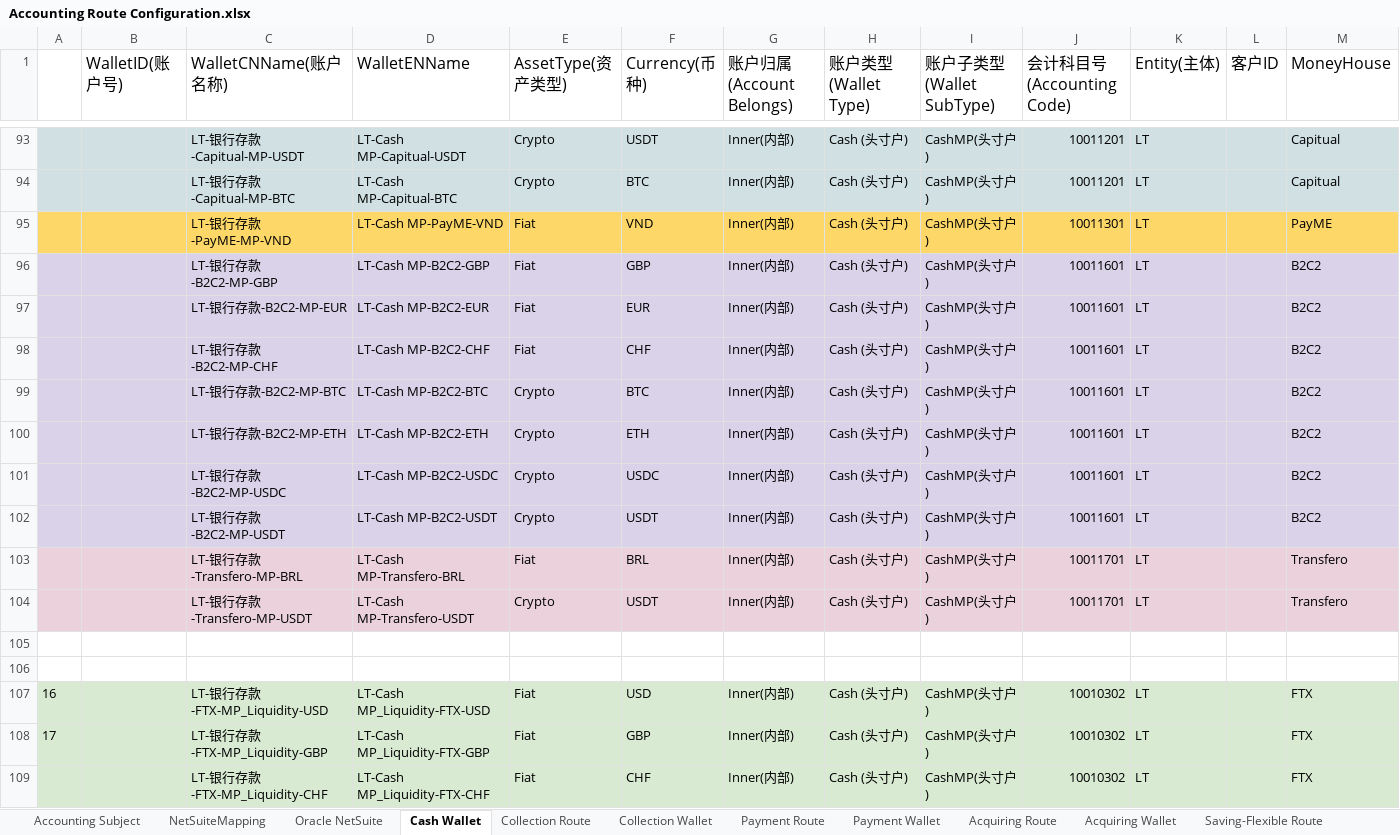
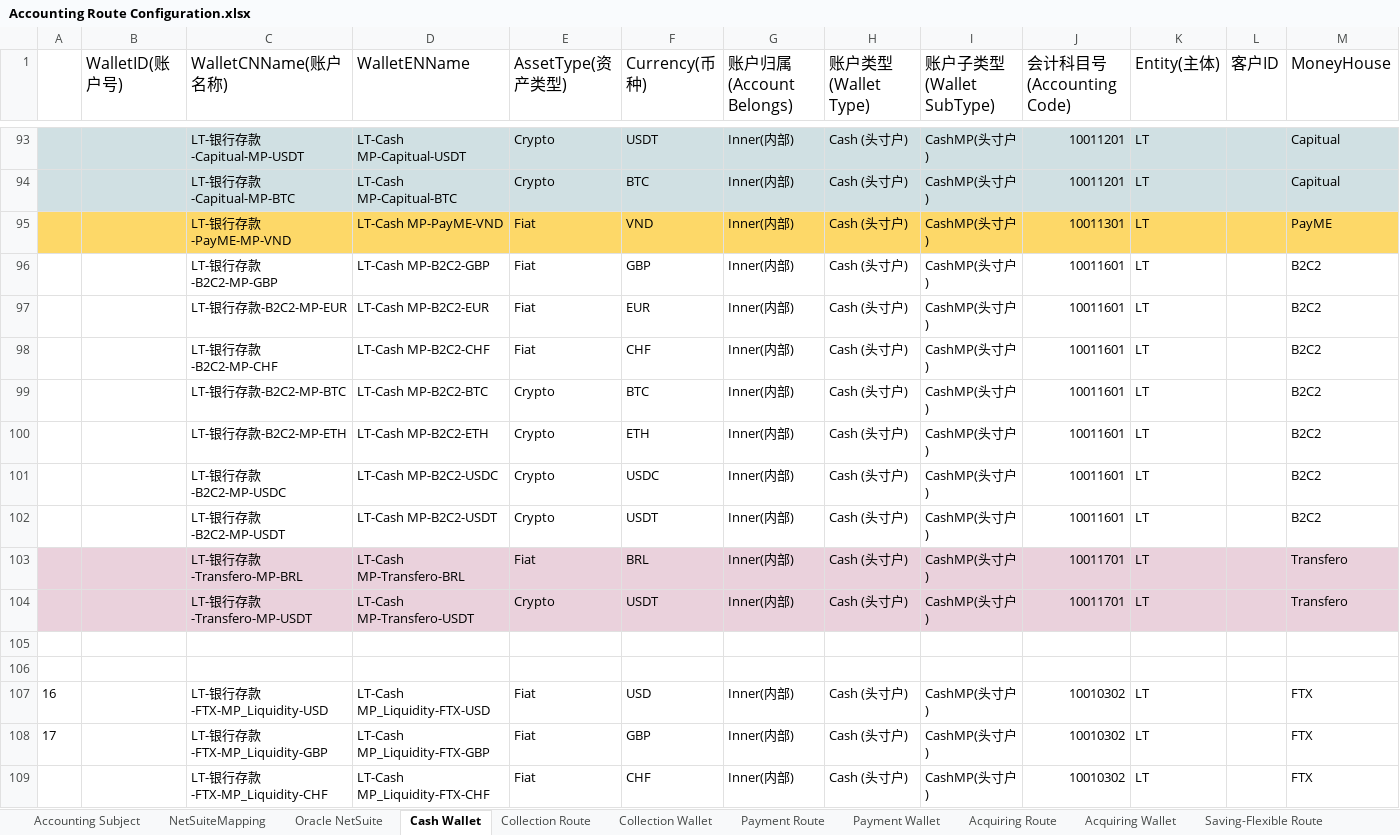
Before and after one commit to tisaTest1994/Gittest2, an Excel workbook: Resource/Accounting Route Configuration.xlsx, sheet Cash Wallet, drawn as a sheet; only a part is shown, gaps mark what is left out; values as stored, in another font and other column widths than the file's, no borders; charts and pictures not drawn; the diff covers the shown part only; the diff names each change by its address in the sheet, - before the commit and + after, or states it on an @@ line.

```diff
--- a/Resource/Accounting Route Configuration.xlsx (sheet Cash Wallet)
+++ b/Resource/Accounting Route Configuration.xlsx (sheet Cash Wallet)
-A96:M102 fill: #D9D2E9
+A96:M102 fill: none
-A107:M109 fill: #D9EAD3
+A107:M109 fill: none
```
Also changed, not shown: cell formats elsewhere in this sheet, sheet CFX Route, sheet Accounting Subject, sheet CFX Wallet, sheet Cabital-Connect Wallet, sheet Rebalance Wallet, 5 other files.
